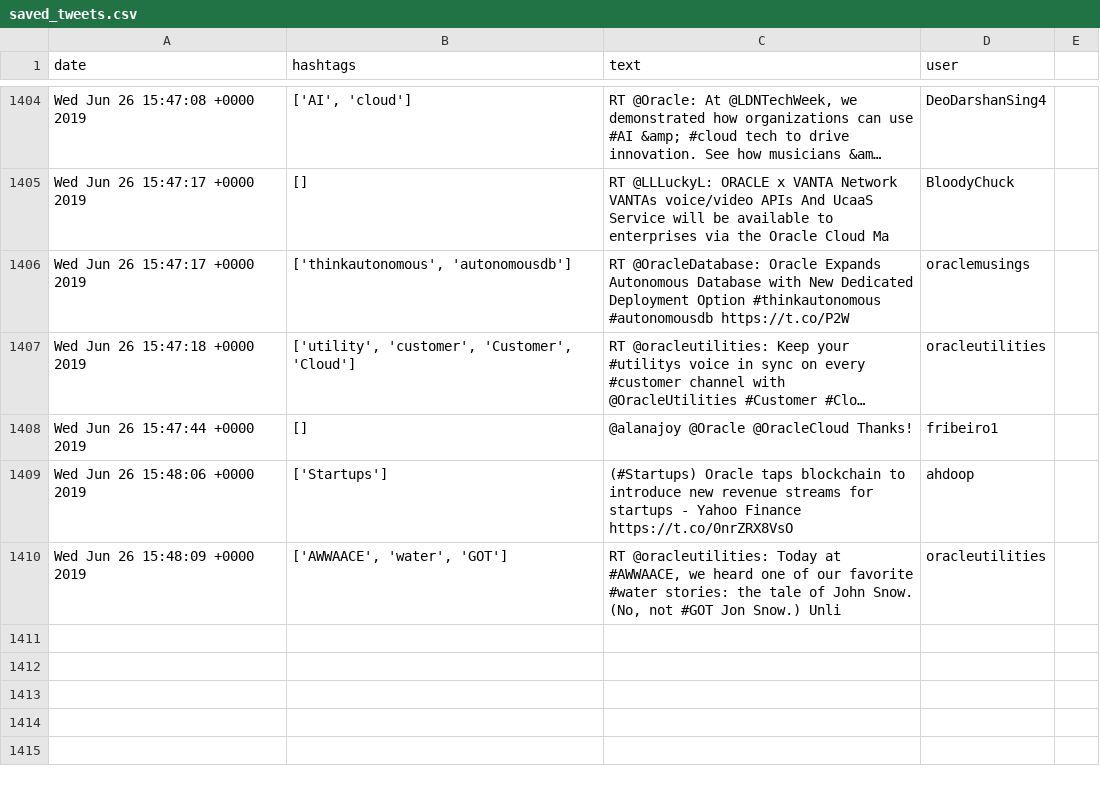
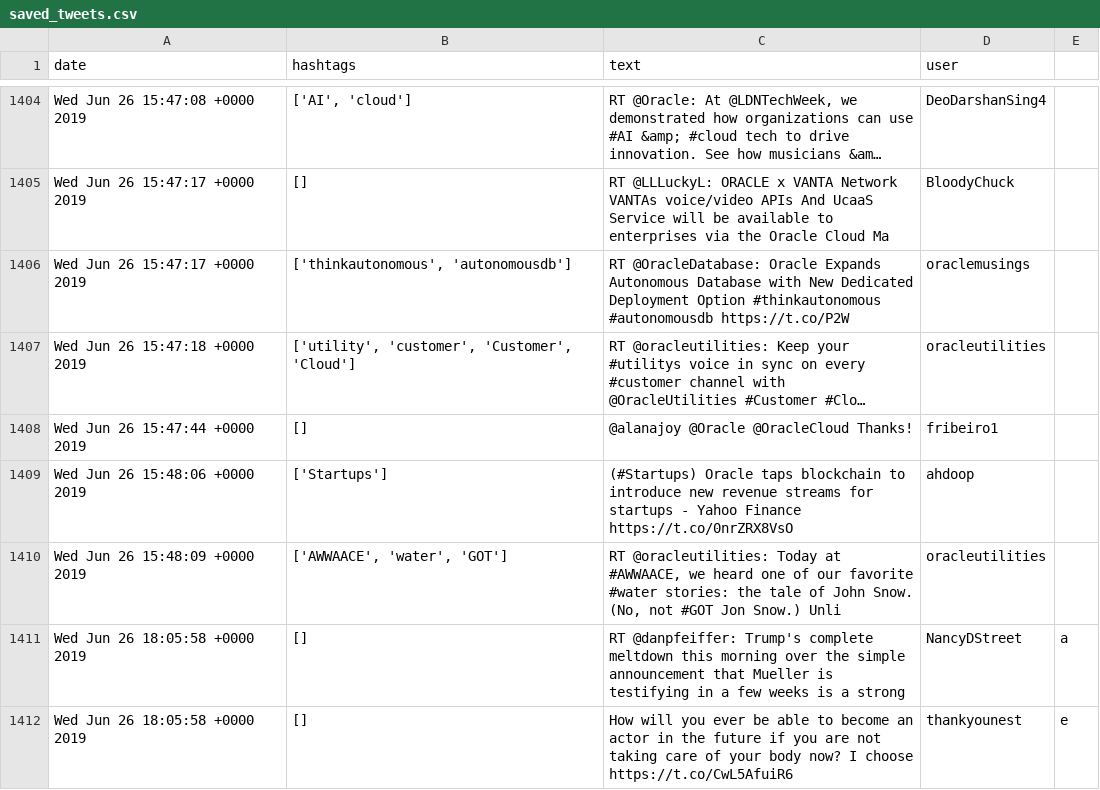
Before and after one commit to caseyjkey/twitter-sentiment-analysis, a CSV file: tweets/saved_tweets.csv, drawn as a sheet; only a part is shown, gaps mark what is left out; long unchanged cells end in …; the diff names each change by its address in the sheet, - before the commit and + after, or states it on an @@ line.

```diff
--- a/tweets/saved_tweets.csv
+++ b/tweets/saved_tweets.csv
+row 1411: Wed Jun 26 18:05:58 +0000 2019 | [] | RT @danpfeiffer: Trump's complete meltdown this morning over the simple announcement that Mueller is testifying in a few weeks is a strong | NancyDStreet | a
+row 1412: Wed Jun 26 18:05:58 +0000 2019 | [] | How will you ever be able to become an actor in the future if you are not taking care of your body now? I choose https://t.co/CwL5AfuiR6 | thankyounest | e
```
Also changed, not shown: 2 other files.
